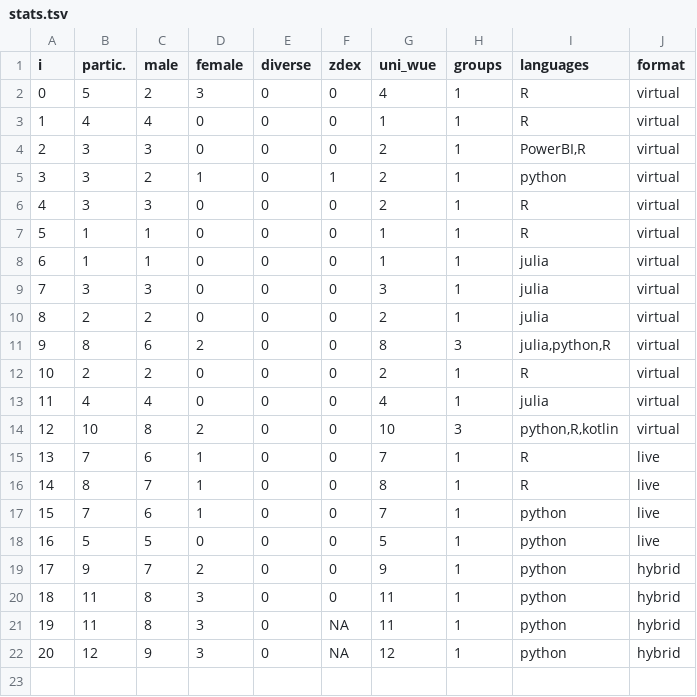
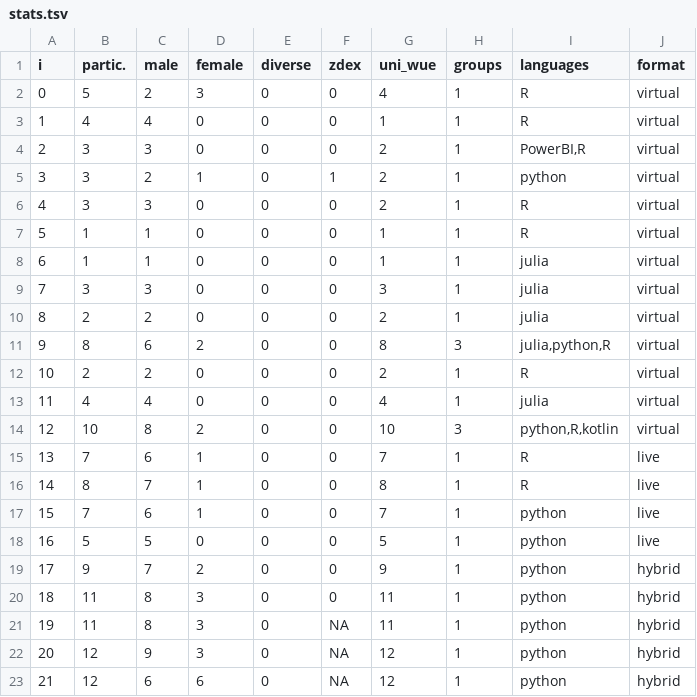
Before and after one commit to ddojo/ddojo.github.io, a TSV file: sessions/stats.tsv, drawn as a sheet; the diff names each change by its address in the sheet, - before the commit and + after, or states it on an @@ line.

Commit message:
Add session 21

```diff
--- a/sessions/stats.tsv
+++ b/sessions/stats.tsv
+row 23: 21 | 12 | 6 | 6 | 0 | NA | 12 | 1 | python | hybrid
```
Also changed, not shown: 3 other files.
